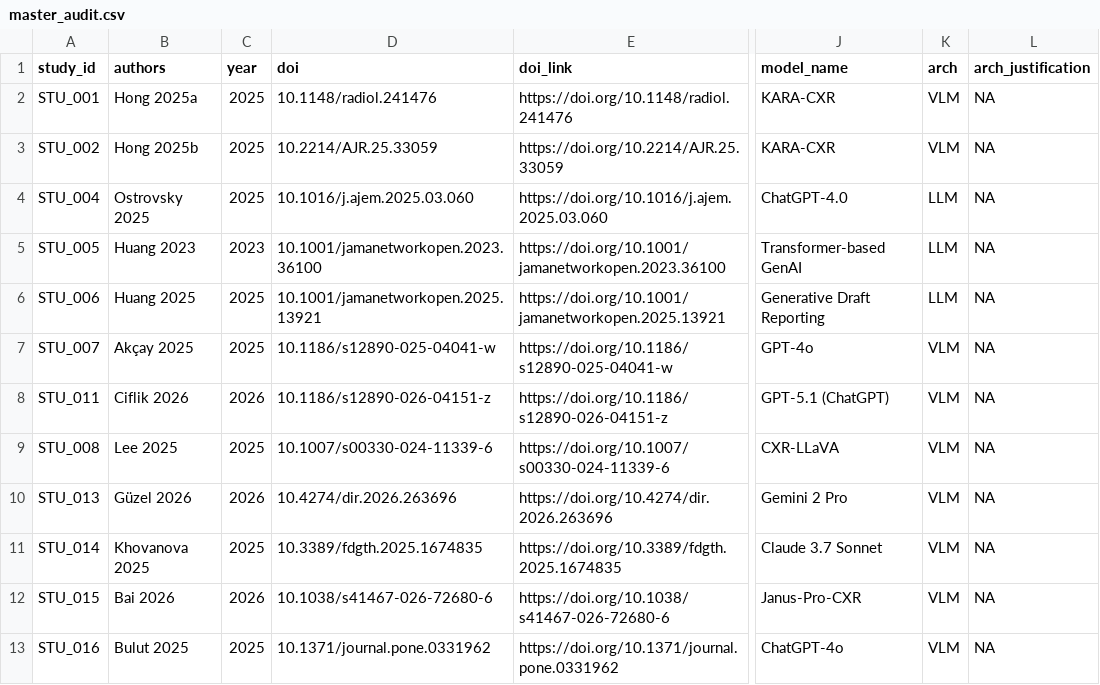
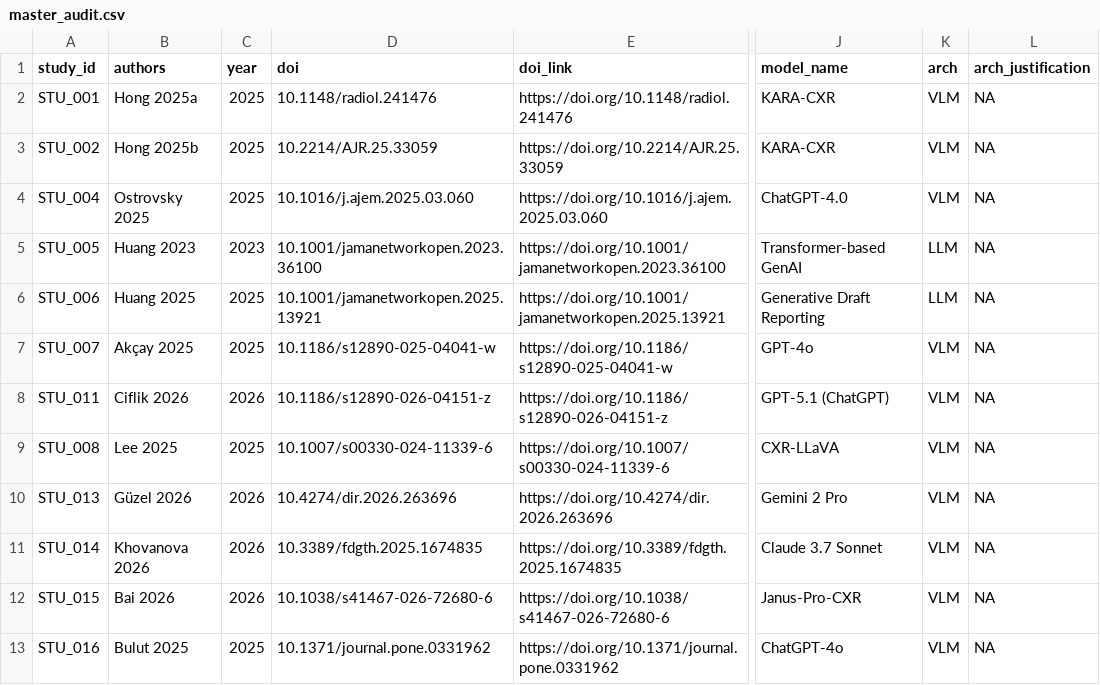
Before and after one commit to Borghi2000/metaanalysis, a CSV file: data/master_audit.csv, drawn as a sheet; only a part is shown, gaps mark what is left out; the diff names each change by its address in the sheet, - before the commit and + after, or states it on an @@ line.

```diff
--- a/data/master_audit.csv
+++ b/data/master_audit.csv
-K4 (arch): LLM
+K4 (arch): VLM
-B11 (authors): Khovanova 2025
+B11 (authors): Khovanova 2026
-C11 (year): 2025
+C11 (year): 2026
```
Also changed, not shown: data/raw/audit_database.csv, data/raw/quadas2_reviewer2_TEMPLATE.csv, 23 other files.
